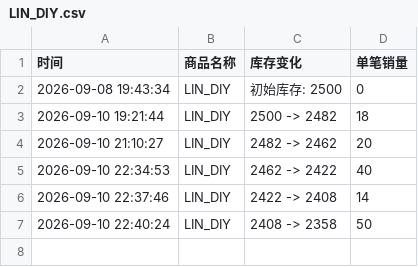
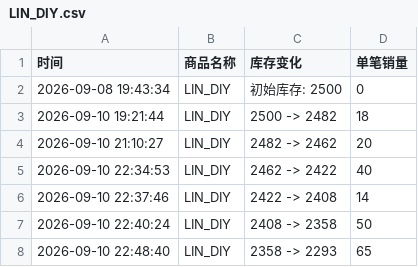
Before and after one commit to Juineii/nouera_md0910, a CSV file: LIN_DIY.csv, drawn as a sheet.

```diff
--- a/LIN_DIY.csv
+++ b/LIN_DIY.csv
@@ -7 +7,2 @@
 2026-09-10 22:40:24,LIN_DIY,2408 -> 2358,50
+2026-09-10 22:48:40,LIN_DIY,2358 -> 2293,65
```
Also changed, not shown: HYUNJUN_DIY.csv.
